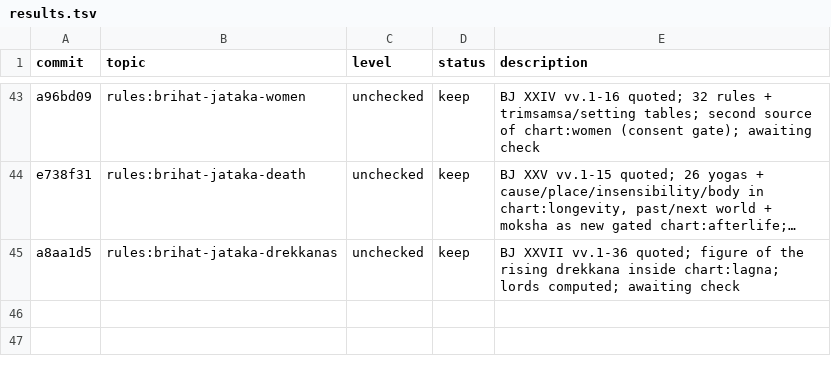
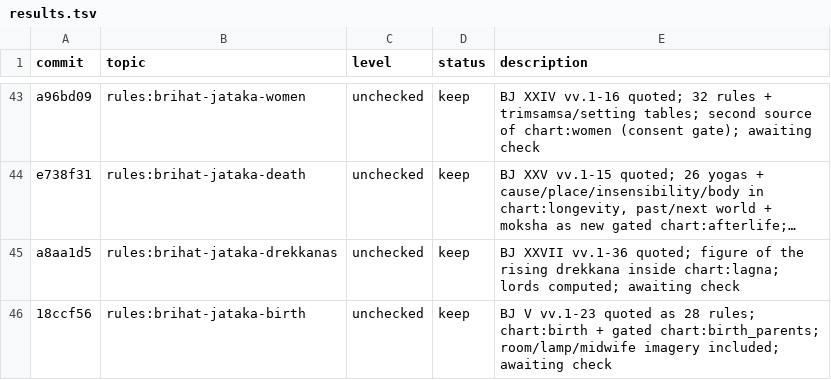
Before and after one commit to hrshdhgd/samay, a TSV file: research/results.tsv, drawn as a sheet; only a part is shown, gaps mark what is left out; long unchanged cells end in …; the diff names each change by its address in the sheet, - before the commit and + after, or states it on an @@ line.

```diff
--- a/research/results.tsv
+++ b/research/results.tsv
+row 46: 18ccf56 | rules:brihat-jataka-birth | unchecked | keep | BJ V vv.1-23 quoted as 28 rules; chart:birth + gated chart:birth_parents; room/lamp/midwife imagery included; awaiting check
```
Also changed, not shown: 1 other file.
